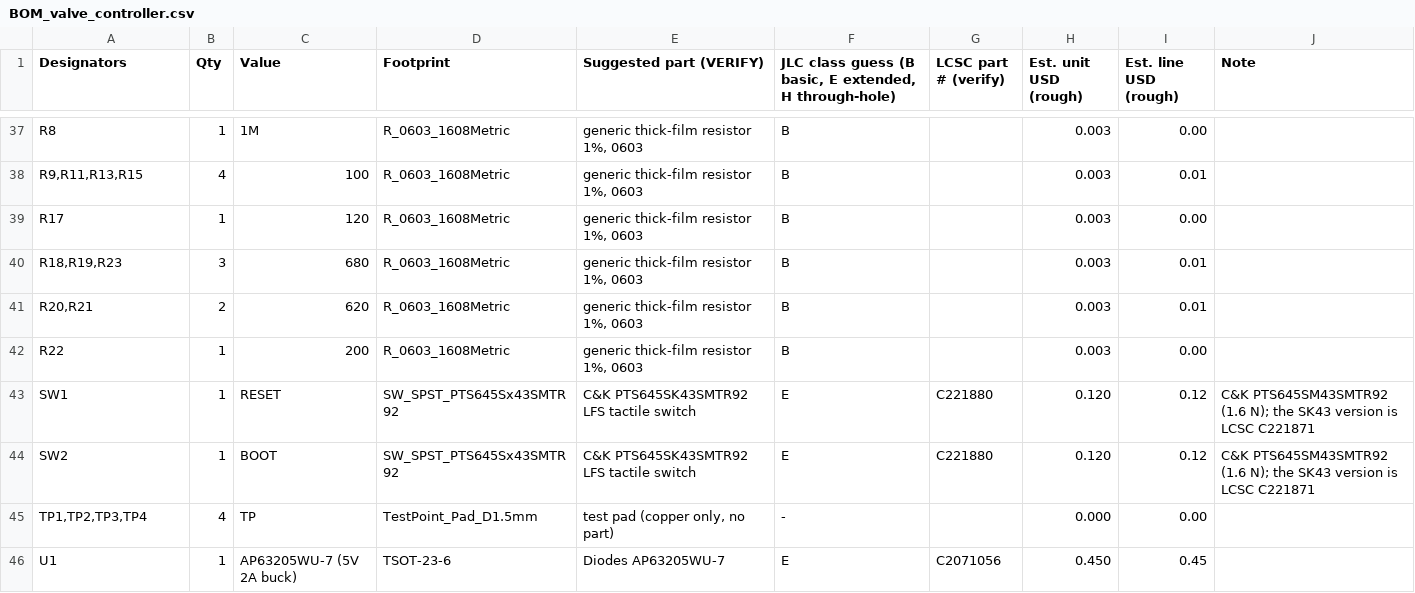
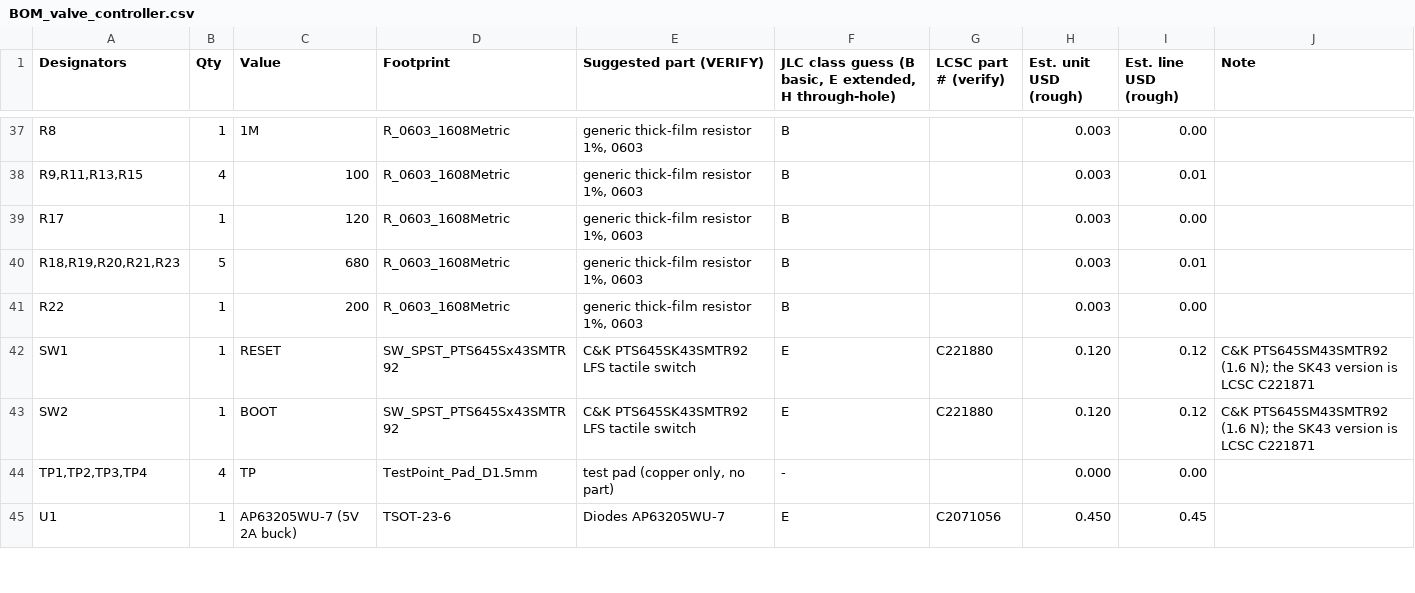
Before and after one commit to mtilocca/sprinkler-valve-controller, a CSV file: hardware/fab/BOM_valve_controller.csv, drawn as a sheet; only a part is shown, gaps mark what is left out.

```diff
--- a/hardware/fab/BOM_valve_controller.csv
+++ b/hardware/fab/BOM_valve_controller.csv
@@ -39,4 +39,3 @@ R8,1,1M,R_0603_1608Metric,"generic thick-film resistor 1%, 0603",B,,0.003,0.00,
 R17,1,120,R_0603_1608Metric,"generic thick-film resistor 1%, 0603",B,,0.003,0.00,
-"R18,R19,R23",3,680,R_0603_1608Metric,"generic thick-film resistor 1%, 0603",B,,0.003,0.01,
-"R20,R21",2,620,R_0603_1608Metric,"generic thick-film resistor 1%, 0603",B,,0.003,0.01,
+"R18,R19,R20,R21,R23",5,680,R_0603_1608Metric,"generic thick-film resistor 1%, 0603",B,,0.003,0.01,
 R22,1,200,R_0603_1608Metric,"generic thick-film resistor 1%, 0603",B,,0.003,0.00,
```
Also changed, not shown: hardware/fab/BOM_JLCPCB_import.csv, 10 other files.
